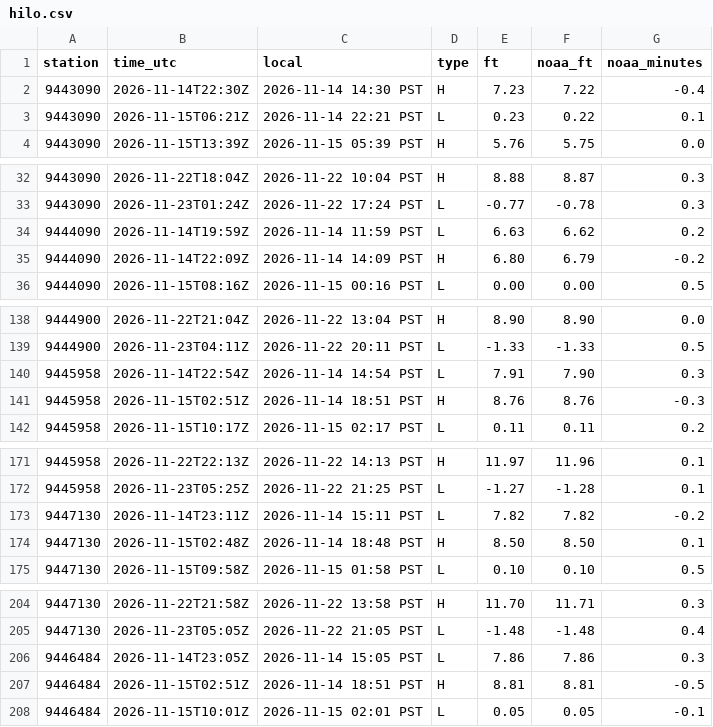
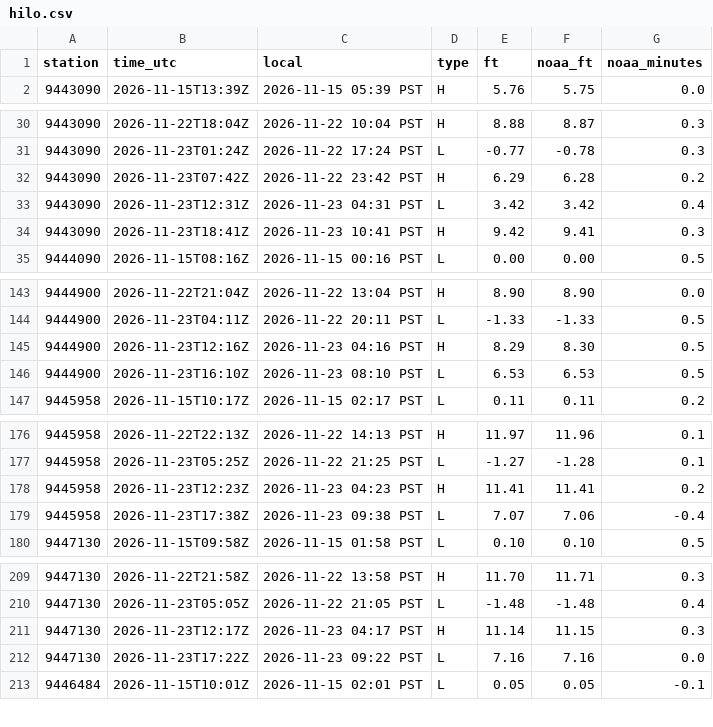
Before and after one commit to bdgroves/puget-tides, a CSV file: hilo.csv, drawn as a sheet; only a part is shown, gaps mark what is left out; removed rows and columns are numbered as before the commit, all else as after; the diff covers the shown part only; the diff names each change by its address in the sheet, - before the commit and + after, or states it on an @@ line.

```diff
--- a/hilo.csv
+++ b/hilo.csv
-row 2: 9443090 | 2026-11-14T22:30Z | 2026-11-14 14:30 PST | H | 7.23 | 7.22 | -0.4
-row 3: 9443090 | 2026-11-15T06:21Z | 2026-11-14 22:21 PST | L | 0.23 | 0.22 | 0.1
-row 34: 9444090 | 2026-11-14T19:59Z | 2026-11-14 11:59 PST | L | 6.63 | 6.62 | 0.2
-row 35: 9444090 | 2026-11-14T22:09Z | 2026-11-14 14:09 PST | H | 6.80 | 6.79 | -0.2
+row 32: 9443090 | 2026-11-23T07:42Z | 2026-11-22 23:42 PST | H | 6.29 | 6.28 | 0.2
+row 33: 9443090 | 2026-11-23T12:31Z | 2026-11-23 04:31 PST | L | 3.42 | 3.42 | 0.4
+row 34: 9443090 | 2026-11-23T18:41Z | 2026-11-23 10:41 PST | H | 9.42 | 9.41 | 0.3
-row 140: 9445958 | 2026-11-14T22:54Z | 2026-11-14 14:54 PST | L | 7.91 | 7.90 | 0.3
-row 141: 9445958 | 2026-11-15T02:51Z | 2026-11-14 18:51 PST | H | 8.76 | 8.76 | -0.3
+row 145: 9444900 | 2026-11-23T12:16Z | 2026-11-23 04:16 PST | H | 8.29 | 8.30 | 0.5
+row 146: 9444900 | 2026-11-23T16:10Z | 2026-11-23 08:10 PST | L | 6.53 | 6.53 | 0.5
-row 173: 9447130 | 2026-11-14T23:11Z | 2026-11-14 15:11 PST | L | 7.82 | 7.82 | -0.2
-row 174: 9447130 | 2026-11-15T02:48Z | 2026-11-14 18:48 PST | H | 8.50 | 8.50 | 0.1
+row 178: 9445958 | 2026-11-23T12:23Z | 2026-11-23 04:23 PST | H | 11.41 | 11.41 | 0.2
+row 179: 9445958 | 2026-11-23T17:38Z | 2026-11-23 09:38 PST | L | 7.07 | 7.06 | -0.4
-row 206: 9446484 | 2026-11-14T23:05Z | 2026-11-14 15:05 PST | L | 7.86 | 7.86 | 0.3
-row 207: 9446484 | 2026-11-15T02:51Z | 2026-11-14 18:51 PST | H | 8.81 | 8.81 | -0.5
+row 211: 9447130 | 2026-11-23T12:17Z | 2026-11-23 04:17 PST | H | 11.14 | 11.15 | 0.3
+row 212: 9447130 | 2026-11-23T17:22Z | 2026-11-23 09:22 PST | L | 7.16 | 7.16 | 0.0
```
Also changed, not shown: 8 added rows elsewhere in this file, datums.csv, harcon.csv, 8 other files.
